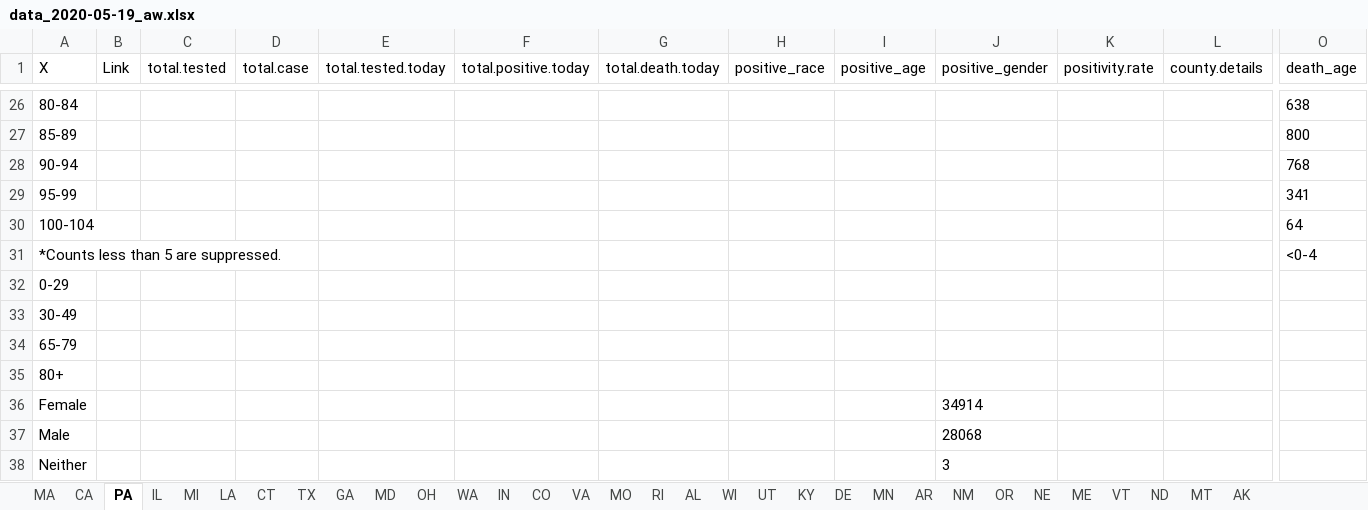
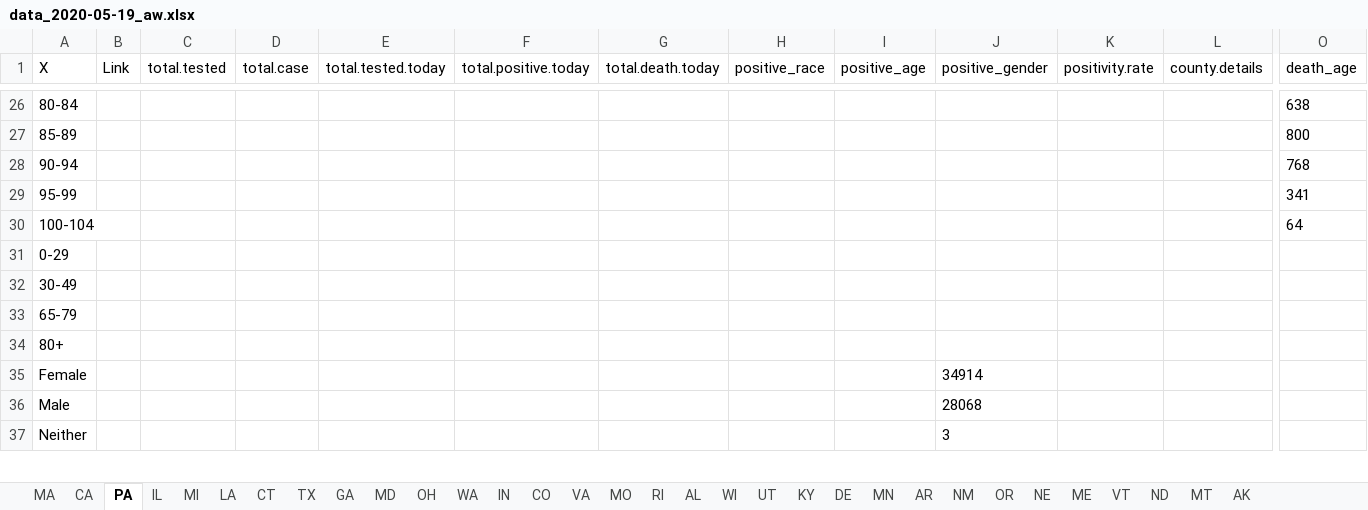
Before and after one commit to therandomwa/covid_us_states_tracking, an Excel workbook: Data/raw_states/data_2020-05-19_aw.xlsx, sheet PA, drawn as a sheet; only a part is shown, gaps mark what is left out; values as stored, in another font and other column widths than the file's, no borders; rows hold the shown columns only; the diff names each change by its address in the sheet, - before the commit and + after, or states it on an @@ line.

```diff
--- a/Data/raw_states/data_2020-05-19_aw.xlsx (sheet PA)
+++ b/Data/raw_states/data_2020-05-19_aw.xlsx (sheet PA)
-row 31: *Counts less than 5 are suppressed. |  |  |  |  |  |  |  |  |  |  |  | <0-4
```
Also changed, not shown: 7 other files.
